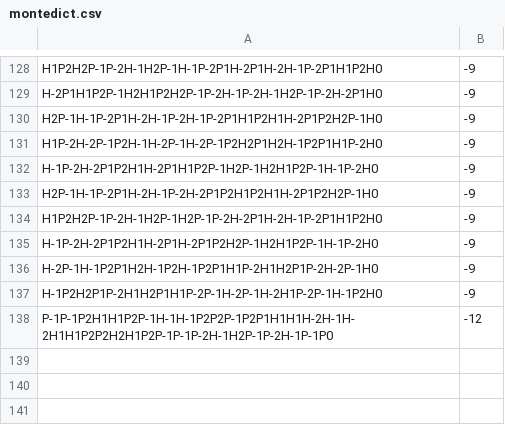
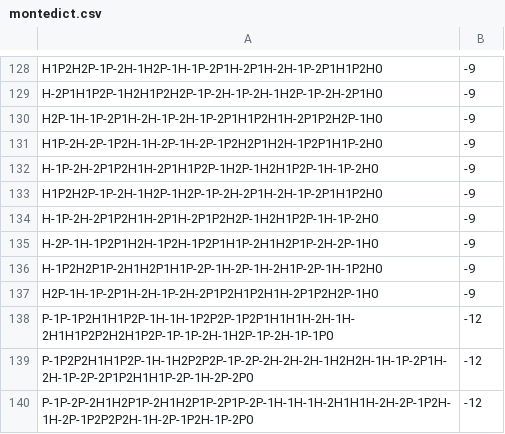
Before and after one commit to 10639780/proti, a CSV file: montedict.csv, drawn as a sheet; only a part is shown, gaps mark what is left out.

```diff
--- a/montedict.csv
+++ b/montedict.csv
@@ -132,3 +132,2 @@ H1P-2H-2P-1P2H-1H-2P-1H-2P-1P2H2P1H2H-1P2P1H1P-2H0,-9
 H-1P-2H-2P1P2H1H-2P1H1P2P-1H2P-1H2H1P2P-1H-1P-2H0,-9
-H2P-1H-1P-2P1H-2H-1P-2H-2P1P2H1P2H1H-2P1P2H2P-1H0,-9
 H1P2H2P-1P-2H-1H2P-1H2P-1P-2H-2P1H-2H-1P-2P1H1P2H0,-9
@@ -137,2 +136,5 @@ H-2P-1H-1P2P1H2H-1P2H-1P2P1H1P-2H1H2P1P-2H-2P-1H0,-9
 H-1P2H2P1P-2H1H2P1H1P-2P-1H-2P-1H-2H1P-2P-1H-1P2H0,-9
+H2P-1H-1P-2P1H-2H-1P-2H-2P1P2H1P2H1H-2P1P2H2P-1H0,-9
 P-1P-1P2H1H1P2P-1H-1H-1P2P2P-1P2P1H1H1H-2H-1H-2H1H1P2P2H2H1P2P-1P-1P-2H-1H2P-1P-2H-1P-1P0,-12
+P-1P2P2H1H1P2P-1H-1H2P2P2P-1P-2P-2H-2H-2H-1H2H2H-1H-1P-2P1H-2H-1P-2P-2P1P2H1H1P-2P-1H-2P-2P0,-12
+P-1P-2P-2H1H2P1P-2H1H2P1P-2P1P-2P-1H-1H-1H-2H1H1H-2H-2P-1P2H-1H-2P-1P2P2P2H-1H-2P-1P2H-1P-2P0,-12
```
Also changed, not shown: 13 other files.
